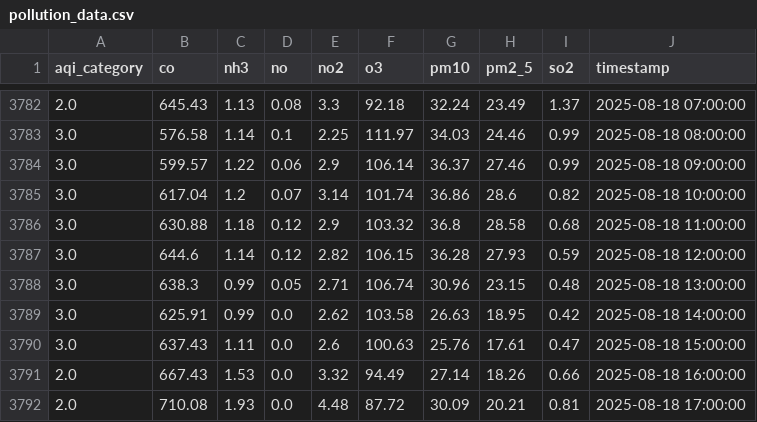
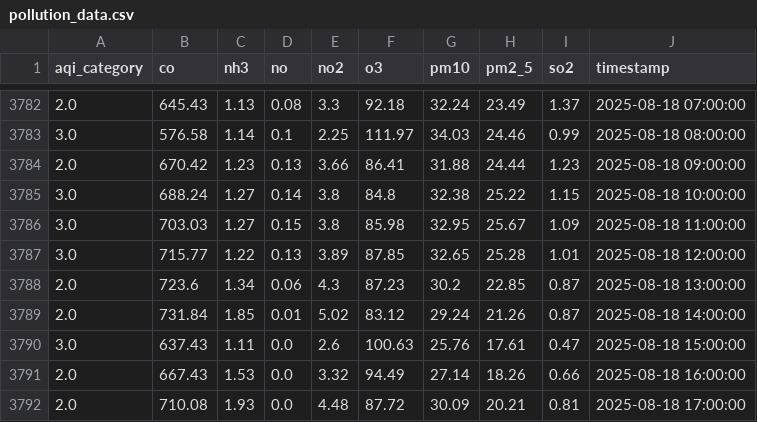
Before and after one commit to adeelkh21/AQI-forecasting-10Pearls, a CSV file: data_repositories/historical_data/raw/pollution_data.csv, drawn as a sheet; only a part is shown, gaps mark what is left out.

```diff
--- a/data_repositories/historical_data/raw/pollution_data.csv
+++ b/data_repositories/historical_data/raw/pollution_data.csv
@@ -3783,8 +3783,8 @@ aqi_category,co,nh3,no,no2,o3,pm10,pm2_5,so2,timestamp
 3.0,576.58,1.14,0.1,2.25,111.97,34.03,24.46,0.99,2025-08-18 08:00:00
-3.0,599.57,1.22,0.06,2.9,106.14,36.37,27.46,0.99,2025-08-18 09:00:00
-3.0,617.04,1.2,0.07,3.14,101.74,36.86,28.6,0.82,2025-08-18 10:00:00
-3.0,630.88,1.18,0.12,2.9,103.32,36.8,28.58,0.68,2025-08-18 11:00:00
-3.0,644.6,1.14,0.12,2.82,106.15,36.28,27.93,0.59,2025-08-18 12:00:00
-3.0,638.3,0.99,0.05,2.71,106.74,30.96,23.15,0.48,2025-08-18 13:00:00
-3.0,625.91,0.99,0.0,2.62,103.58,26.63,18.95,0.42,2025-08-18 14:00:00
+2.0,670.42,1.23,0.13,3.66,86.41,31.88,24.44,1.23,2025-08-18 09:00:00
+3.0,688.24,1.27,0.14,3.8,84.8,32.38,25.22,1.15,2025-08-18 10:00:00
+3.0,703.03,1.27,0.15,3.8,85.98,32.95,25.67,1.09,2025-08-18 11:00:00
+3.0,715.77,1.22,0.13,3.89,87.85,32.65,25.28,1.01,2025-08-18 12:00:00
+2.0,723.6,1.34,0.06,4.3,87.23,30.2,22.85,0.87,2025-08-18 13:00:00
+2.0,731.84,1.85,0.01,5.02,83.12,29.24,21.26,0.87,2025-08-18 14:00:00
 3.0,637.43,1.11,0.0,2.6,100.63,25.76,17.61,0.47,2025-08-18 15:00:00
```
Also changed, not shown: data_repositories/features/phase1_fixed_feature_importance.csv, data_repositories/historical_data/processed/merged_data.csv, 9 other files.
